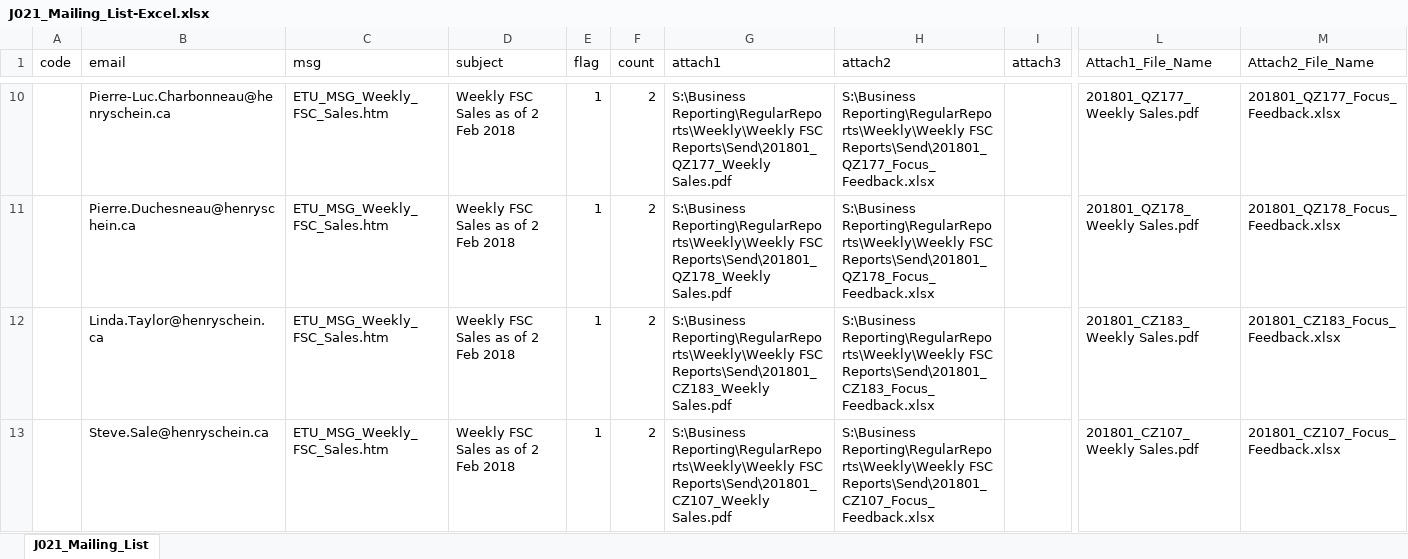
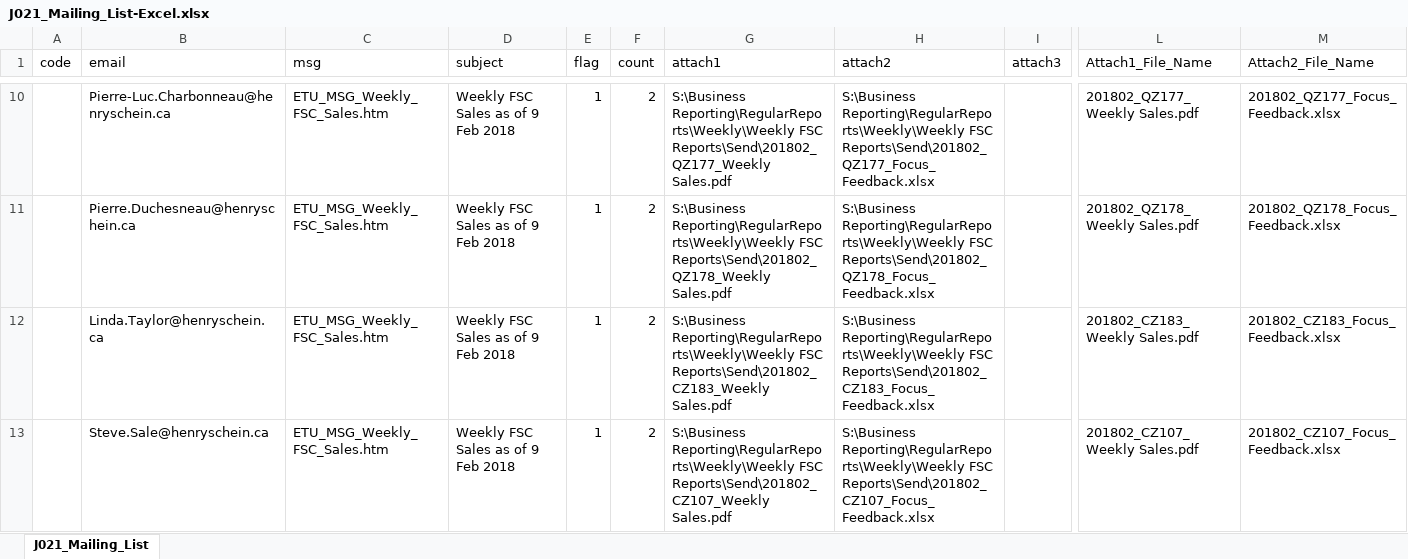
Before and after one commit to HSCanada/BRPoSh, an Excel workbook: BR_Mailer/J021_DS_FSC/J021_Mailing_List-Excel.xlsx, sheet J021_Mailing_List, drawn as a sheet; only a part is shown, gaps mark what is left out; values as stored, in another font and other column widths than the file's, no borders; the diff covers the shown part only; the diff names each change by its address in the sheet, - before the commit and + after, or states it on an @@ line.

```diff
--- a/BR_Mailer/J021_DS_FSC/J021_Mailing_List-Excel.xlsx (sheet J021_Mailing_List)
+++ b/BR_Mailer/J021_DS_FSC/J021_Mailing_List-Excel.xlsx (sheet J021_Mailing_List)
-D10:D13 (subject): Weekly FSC Sales as of 2 Feb 2018
+D10:D13 (subject): Weekly FSC Sales as of 9 Feb 2018
-G10 (attach1): …Reporting\RegularReports\Weekly\Weekly FSC Reports\Send\201801_QZ177_Weekly Sales.pdf
+G10 (attach1): …Reporting\RegularReports\Weekly\Weekly FSC Reports\Send\201802_QZ177_Weekly Sales.pdf
-H10 (attach2): …Reporting\RegularReports\Weekly\Weekly FSC Reports\Send\201801_QZ177_Focus_Feedback.xlsx
+H10 (attach2): …Reporting\RegularReports\Weekly\Weekly FSC Reports\Send\201802_QZ177_Focus_Feedback.xlsx
-L10 (Attach1_File_Name): 201801_QZ177_Weekly Sales.pdf
+L10 (Attach1_File_Name): 201802_QZ177_Weekly Sales.pdf
-M10 (Attach2_File_Name): 201801_QZ177_Focus_Feedback.xlsx
+M10 (Attach2_File_Name): 201802_QZ177_Focus_Feedback.xlsx
-G11 (attach1): …Reporting\RegularReports\Weekly\Weekly FSC Reports\Send\201801_QZ178_Weekly Sales.pdf
+G11 (attach1): …Reporting\RegularReports\Weekly\Weekly FSC Reports\Send\201802_QZ178_Weekly Sales.pdf
-H11 (attach2): …Reporting\RegularReports\Weekly\Weekly FSC Reports\Send\201801_QZ178_Focus_Feedback.xlsx
+H11 (attach2): …Reporting\RegularReports\Weekly\Weekly FSC Reports\Send\201802_QZ178_Focus_Feedback.xlsx
-L11 (Attach1_File_Name): 201801_QZ178_Weekly Sales.pdf
+L11 (Attach1_File_Name): 201802_QZ178_Weekly Sales.pdf
-M11 (Attach2_File_Name): 201801_QZ178_Focus_Feedback.xlsx
+M11 (Attach2_File_Name): 201802_QZ178_Focus_Feedback.xlsx
-G12 (attach1): …Reporting\RegularReports\Weekly\Weekly FSC Reports\Send\201801_CZ183_Weekly Sales.pdf
+G12 (attach1): …Reporting\RegularReports\Weekly\Weekly FSC Reports\Send\201802_CZ183_Weekly Sales.pdf
-H12 (attach2): …Reporting\RegularReports\Weekly\Weekly FSC Reports\Send\201801_CZ183_Focus_Feedback.xlsx
+H12 (attach2): …Reporting\RegularReports\Weekly\Weekly FSC Reports\Send\201802_CZ183_Focus_Feedback.xlsx
-L12 (Attach1_File_Name): 201801_CZ183_Weekly Sales.pdf
+L12 (Attach1_File_Name): 201802_CZ183_Weekly Sales.pdf
-M12 (Attach2_File_Name): 201801_CZ183_Focus_Feedback.xlsx
+M12 (Attach2_File_Name): 201802_CZ183_Focus_Feedback.xlsx
-G13 (attach1): …Reporting\RegularReports\Weekly\Weekly FSC Reports\Send\201801_CZ107_Weekly Sales.pdf
+G13 (attach1): …Reporting\RegularReports\Weekly\Weekly FSC Reports\Send\201802_CZ107_Weekly Sales.pdf
-H13 (attach2): …Reporting\RegularReports\Weekly\Weekly FSC Reports\Send\201801_CZ107_Focus_Feedback.xlsx
+H13 (attach2): …Reporting\RegularReports\Weekly\Weekly FSC Reports\Send\201802_CZ107_Focus_Feedback.xlsx
-L13 (Attach1_File_Name): 201801_CZ107_Weekly Sales.pdf
+L13 (Attach1_File_Name): 201802_CZ107_Weekly Sales.pdf
-M13 (Attach2_File_Name): 201801_CZ107_Focus_Feedback.xlsx
+M13 (Attach2_File_Name): 201802_CZ107_Focus_Feedback.xlsx
```
Also changed, not shown: 980 edited cells elsewhere in this sheet, BR_Mailer/J020_DS_FSC_BR/J020_Mailing_List - Excel.xlsx, 2 other files.
